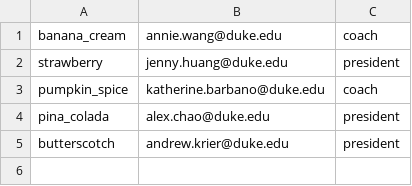
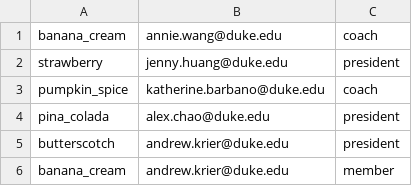
Before and after one commit to BrunoKreiner/elo-tracker, a CSV file: db/data/Member_of.csv, drawn as a sheet.

```diff
--- a/db/data/Member_of.csv
+++ b/db/data/Member_of.csv
@@ -5 +5,2 @@ pina_colada,alex.chao@duke.edu,president
 butterscotch,andrew.krier@duke.edu,president
+banana_cream,andrew.krier@duke.edu,member
```
Also changed, not shown: 7 other files.
